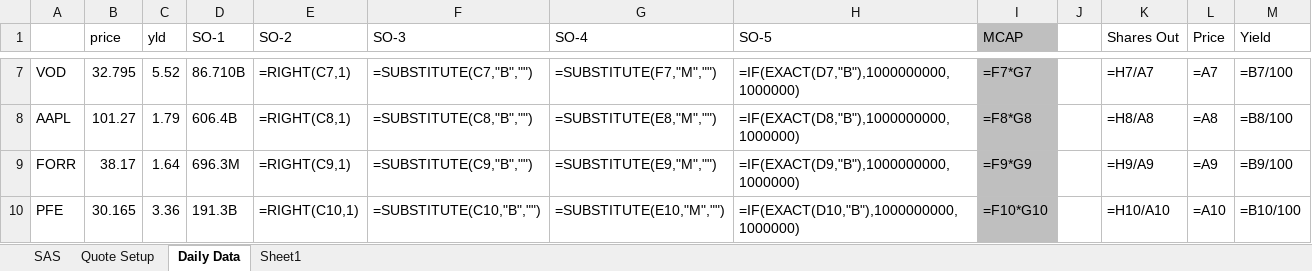
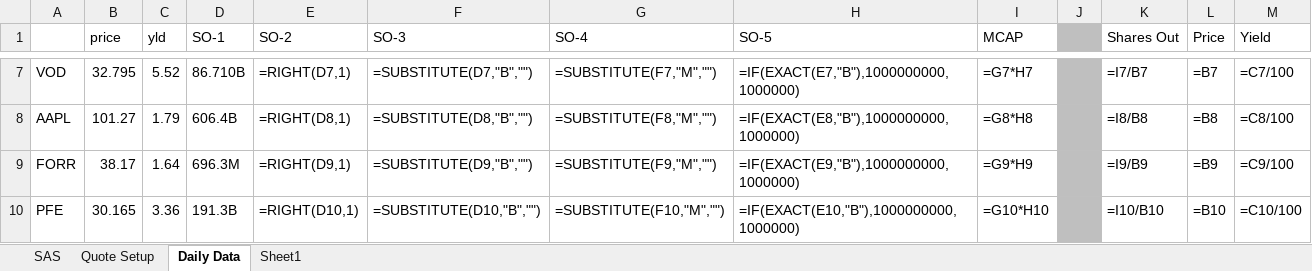
Before and after one commit to sloan58/stocker, an Excel workbook: ExcelTest.xlsx, sheet Daily Data, drawn as a sheet; only a part is shown, gaps mark what is left out; values as stored, in another font and other column widths than the file's, no borders; formulas are shown in place of their values; the diff covers the shown part only; the diff names each change by its address in the sheet, - before the commit and + after, or states it on an @@ line.

```diff
--- a/ExcelTest.xlsx (sheet Daily Data)
+++ b/ExcelTest.xlsx (sheet Daily Data)
-I1:I10 fill: #BFBFBF
+I1:I10 fill: none
-J1:J10 fill: none
+J1:J10 fill: #BFBFBF
-E7 (SO-2): =RIGHT(C7,1)
+E7 (SO-2): =RIGHT(D7,1)
-F7 (SO-3): =SUBSTITUTE(C7,"B","")
+F7 (SO-3): =SUBSTITUTE(D7,"B","")
-H7 (SO-5): =IF(EXACT(D7,"B"),1000000000,1000000)
+H7 (SO-5): =IF(EXACT(E7,"B"),1000000000,1000000)
-I7 (MCAP): =F7*G7
+I7 (MCAP): =G7*H7
-K7 (Shares Out): =H7/A7
+K7 (Shares Out): =I7/B7
-L7 (Price): =A7
+L7 (Price): =B7
-M7 (Yield): =B7/100
+M7 (Yield): =C7/100
-E8 (SO-2): =RIGHT(C8,1)
+E8 (SO-2): =RIGHT(D8,1)
-F8 (SO-3): =SUBSTITUTE(C8,"B","")
+F8 (SO-3): =SUBSTITUTE(D8,"B","")
-G8 (SO-4): =SUBSTITUTE(E8,"M","")
+G8 (SO-4): =SUBSTITUTE(F8,"M","")
-H8 (SO-5): =IF(EXACT(D8,"B"),1000000000,1000000)
+H8 (SO-5): =IF(EXACT(E8,"B"),1000000000,1000000)
-I8 (MCAP): =F8*G8
+I8 (MCAP): =G8*H8
-K8 (Shares Out): =H8/A8
+K8 (Shares Out): =I8/B8
-L8 (Price): =A8
+L8 (Price): =B8
-M8 (Yield): =B8/100
+M8 (Yield): =C8/100
-E9 (SO-2): =RIGHT(C9,1)
+E9 (SO-2): =RIGHT(D9,1)
-F9 (SO-3): =SUBSTITUTE(C9,"B","")
+F9 (SO-3): =SUBSTITUTE(D9,"B","")
-G9 (SO-4): =SUBSTITUTE(E9,"M","")
+G9 (SO-4): =SUBSTITUTE(F9,"M","")
-H9 (SO-5): =IF(EXACT(D9,"B"),1000000000,1000000)
+H9 (SO-5): =IF(EXACT(E9,"B"),1000000000,1000000)
-I9 (MCAP): =F9*G9
+I9 (MCAP): =G9*H9
-K9 (Shares Out): =H9/A9
+K9 (Shares Out): =I9/B9
-L9 (Price): =A9
+L9 (Price): =B9
-M9 (Yield): =B9/100
+M9 (Yield): =C9/100
-E10 (SO-2): =RIGHT(C10,1)
+E10 (SO-2): =RIGHT(D10,1)
-F10 (SO-3): =SUBSTITUTE(C10,"B","")
+F10 (SO-3): =SUBSTITUTE(D10,"B","")
-G10 (SO-4): =SUBSTITUTE(E10,"M","")
+G10 (SO-4): =SUBSTITUTE(F10,"M","")
-H10 (SO-5): =IF(EXACT(D10,"B"),1000000000,1000000)
+H10 (SO-5): =IF(EXACT(E10,"B"),1000000000,1000000)
-I10 (MCAP): =F10*G10
+I10 (MCAP): =G10*H10
-K10 (Shares Out): =H10/A10
+K10 (Shares Out): =I10/B10
-L10 (Price): =A10
+L10 (Price): =B10
-M10 (Yield): =B10/100
+M10 (Yield): =C10/100
```
Also changed, not shown: 709 edited cells and cell formats elsewhere in this sheet, sheet SAS, sheet Quote Setup, SAS.xlsx, 7 other files.
